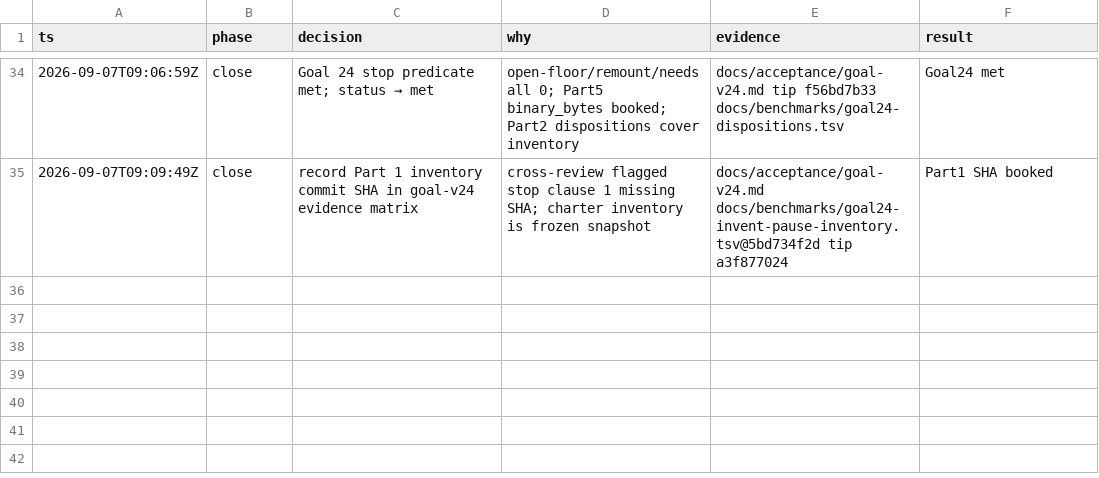
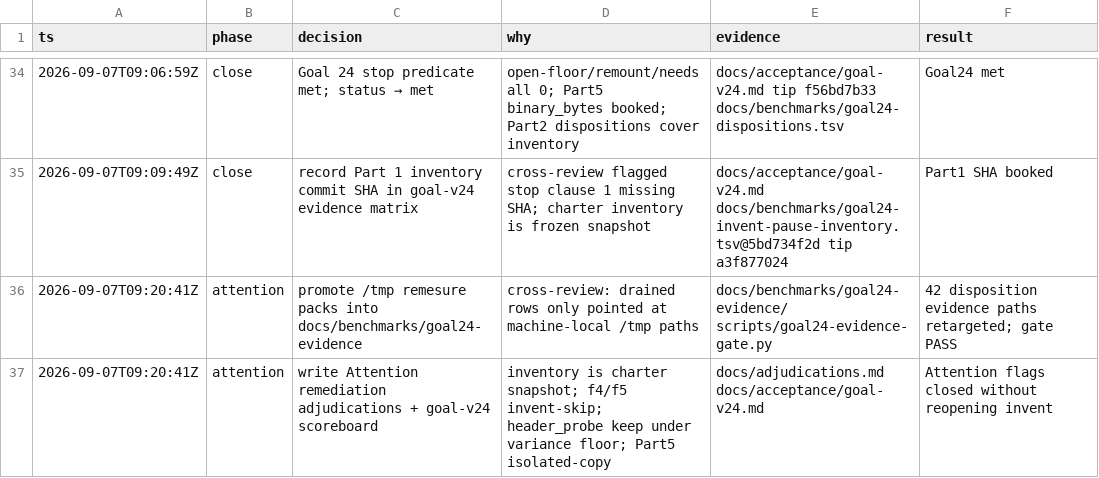
Before and after one commit to artwalker/cadr, a TSV file: .audit/goal24-decisions.tsv, drawn as a sheet; only a part is shown, gaps mark what is left out.

```diff
--- a/.audit/goal24-decisions.tsv
+++ b/.audit/goal24-decisions.tsv
@@ -35 +35,3 @@ ts	phase	decision	why	evidence	result
 2026-09-07T09:09:49Z	close	record Part 1 inventory commit SHA in goal-v24 evidence matrix	cross-review flagged stop clause 1 missing SHA; charter inventory is frozen snapshot	docs/acceptance/goal-v24.md docs/benchmarks/goal24-invent-pause-inventory.tsv@5bd734f2d tip a3f877024	Part1 SHA booked
+2026-09-07T09:20:41Z	attention	promote /tmp remesure packs into docs/benchmarks/goal24-evidence	cross-review: drained rows only pointed at machine-local /tmp paths	docs/benchmarks/goal24-evidence/ scripts/goal24-evidence-gate.py	42 disposition evidence paths retargeted; gate PASS
+2026-09-07T09:20:41Z	attention	write Attention remediation adjudications + goal-v24 scoreboard	inventory is charter snapshot; f4/f5 invent-skip; header_probe keep under variance floor; Part5 isolated-copy	docs/adjudications.md docs/acceptance/goal-v24.md	Attention flags closed without reopening invent
```
Also changed, not shown: docs/benchmarks/goal24-dispositions.tsv, 37 other files.
